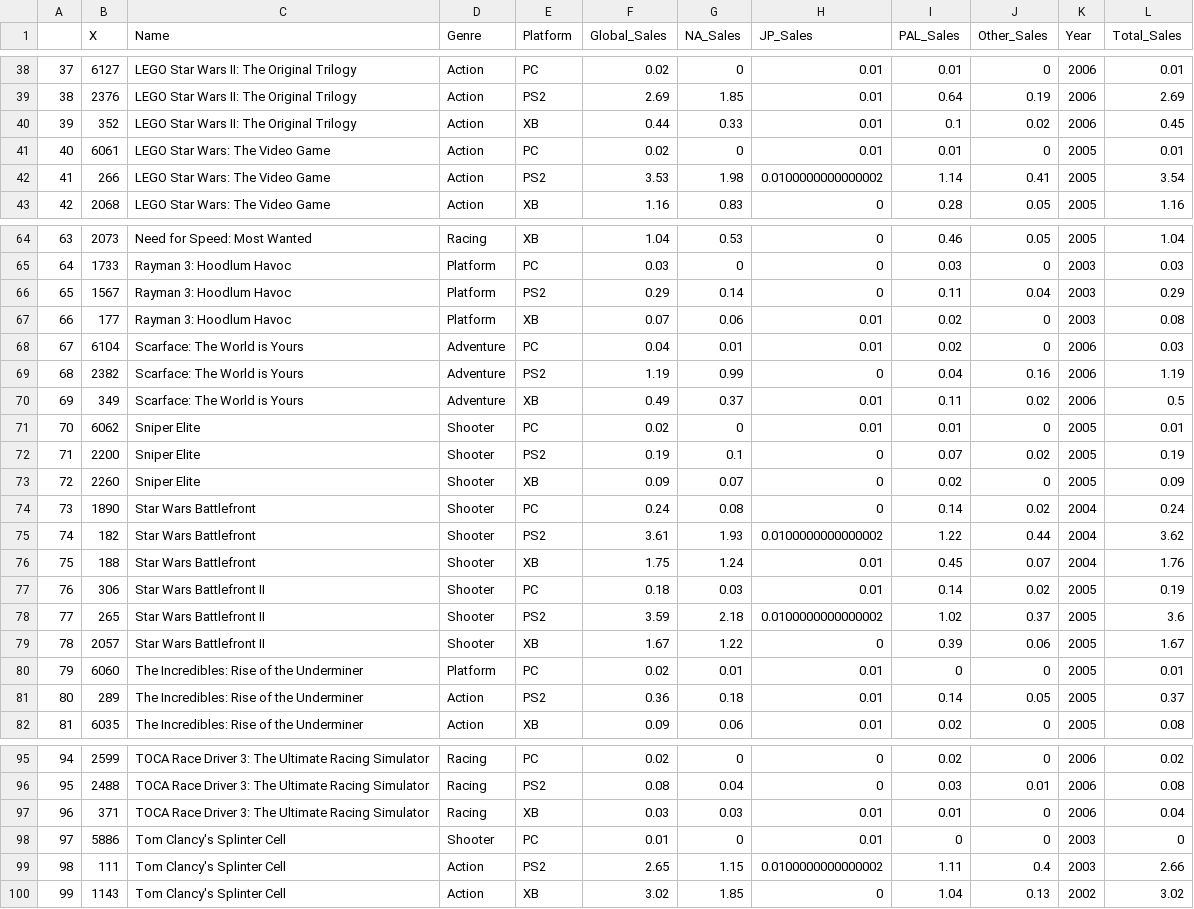
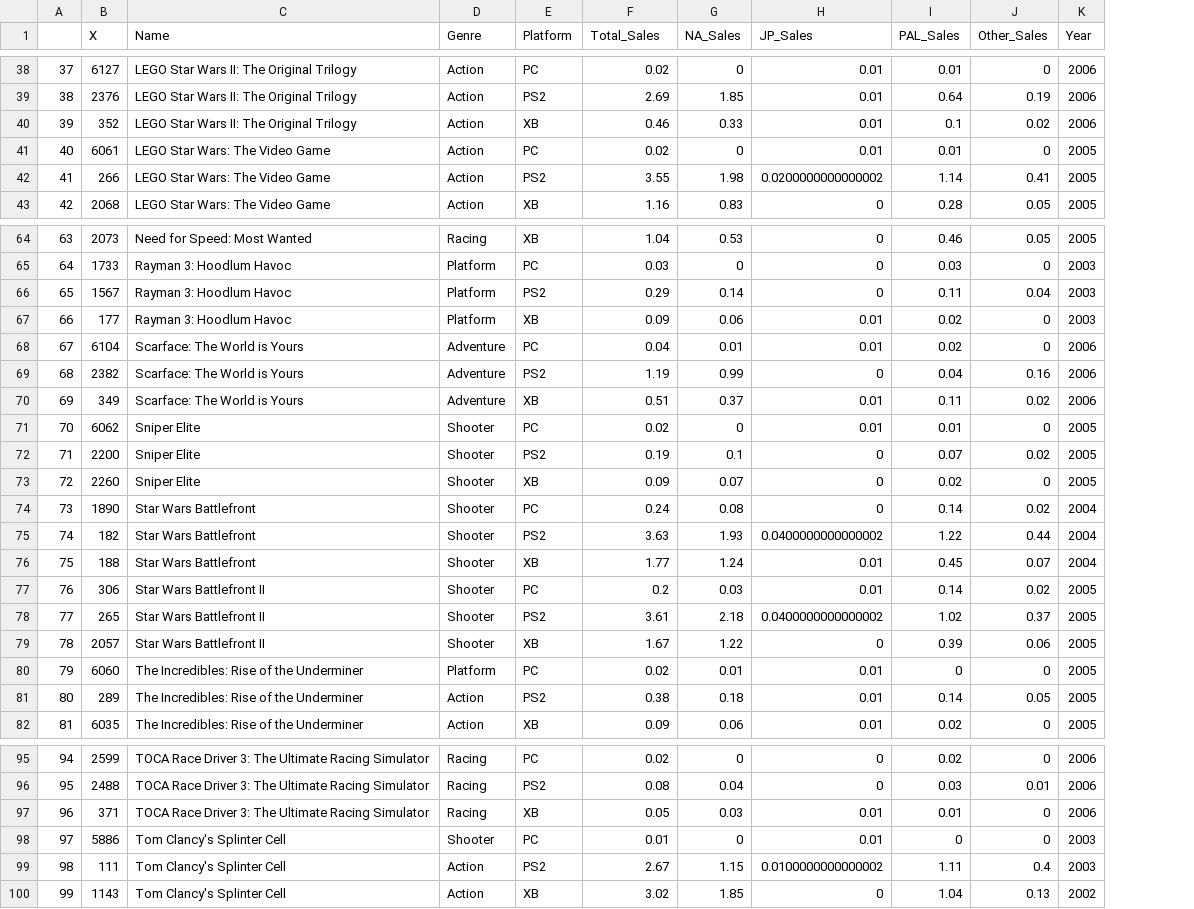
Before and after one commit to nischalshakya15/nischalshakya15.github.io, a CSV file: thesis/data-sets/vgsales-pc-ps2-xbox.csv, drawn as a sheet; only a part is shown, gaps mark what is left out; the diff covers the shown part only; the diff names each change by its address in the sheet, - before the commit and + after, or states it on an @@ line.

```diff
--- a/thesis/data-sets/vgsales-pc-ps2-xbox.csv
+++ b/thesis/data-sets/vgsales-pc-ps2-xbox.csv
-column L (Total_Sales), rows 38-43: 0.01 | 2.69 | 0.45 | 0.01 | 3.54 | 1.16; rows 64-82: 1.04 | 0.03 | 0.29 | 0.08 | 0.03 | 1.19 | 0.5 | 0.01 | 0.19 | 0.09 | 0.24 | 3.62 | 1.76 | 0.19 | 3.6 | 1.67 | 0.01 | 0.37 | 0.08; rows 95-100: 0.02 | 0.08 | 0.04 | 0 | 2.66 | 3.02
-F1: Global_Sales
+F1: Total_Sales
-F40 (Total_Sales): 0.44
+F40 (Total_Sales): 0.46
-F42 (Total_Sales): 3.53
+F42 (Total_Sales): 3.55
-H42 (JP_Sales): 0.0100000000000002
+H42 (JP_Sales): 0.0200000000000002
-F67 (Total_Sales): 0.07
+F67 (Total_Sales): 0.09
-F70 (Total_Sales): 0.49
+F70 (Total_Sales): 0.51
-F75 (Total_Sales): 3.61
+F75 (Total_Sales): 3.63
-H75 (JP_Sales): 0.0100000000000002
+H75 (JP_Sales): 0.0400000000000002
-F76 (Total_Sales): 1.75
+F76 (Total_Sales): 1.77
-F77 (Total_Sales): 0.18
+F77 (Total_Sales): 0.2
-F78 (Total_Sales): 3.59
+F78 (Total_Sales): 3.61
-H78 (JP_Sales): 0.0100000000000002
+H78 (JP_Sales): 0.0400000000000002
-F81 (Total_Sales): 0.36
+F81 (Total_Sales): 0.38
-F97 (Total_Sales): 0.03
+F97 (Total_Sales): 0.05
-F99 (Total_Sales): 2.65
+F99 (Total_Sales): 2.67
```
Also changed, not shown: 7 edited cells elsewhere in this file, thesis/data-sets/vgsales-pc-ps3-xbox.csv, thesis/data-sets/vgsales-pc-ps4-xbox-one.csv, 3 other files.
